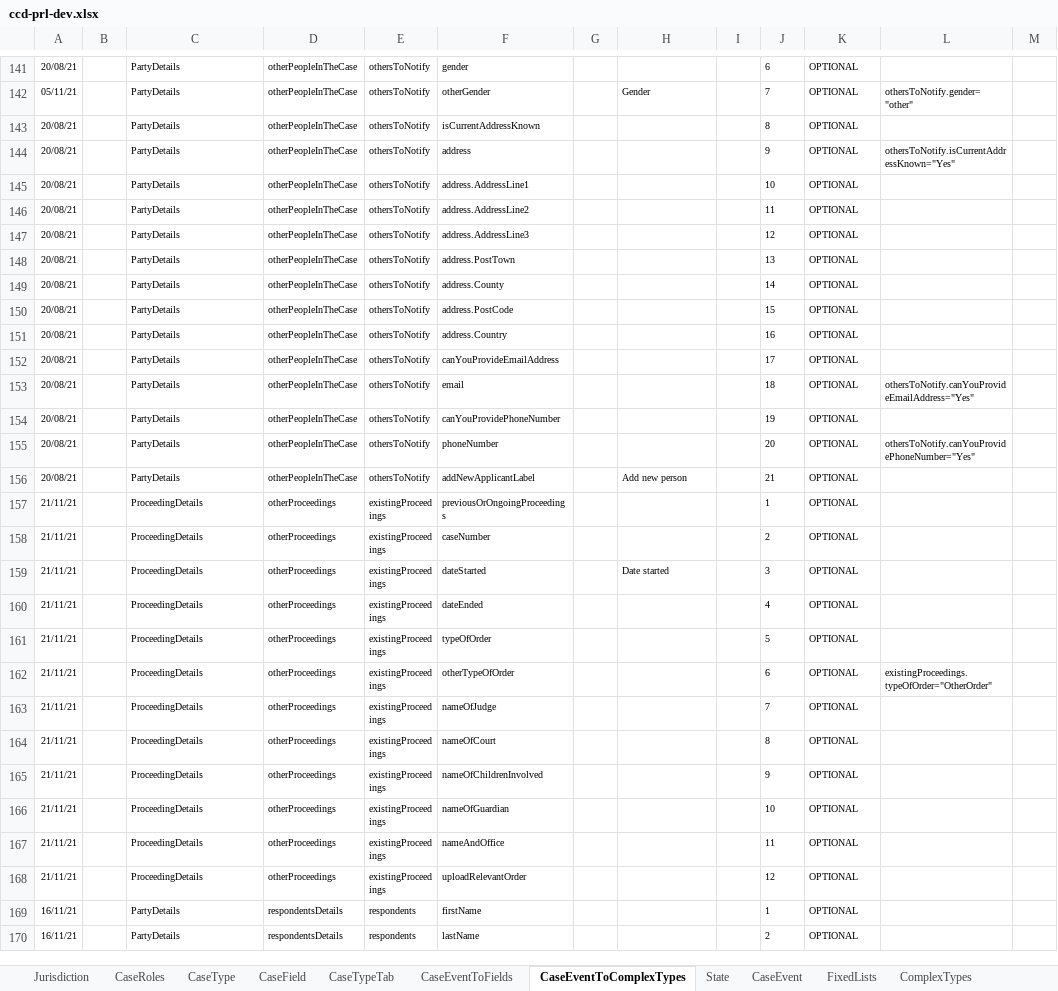
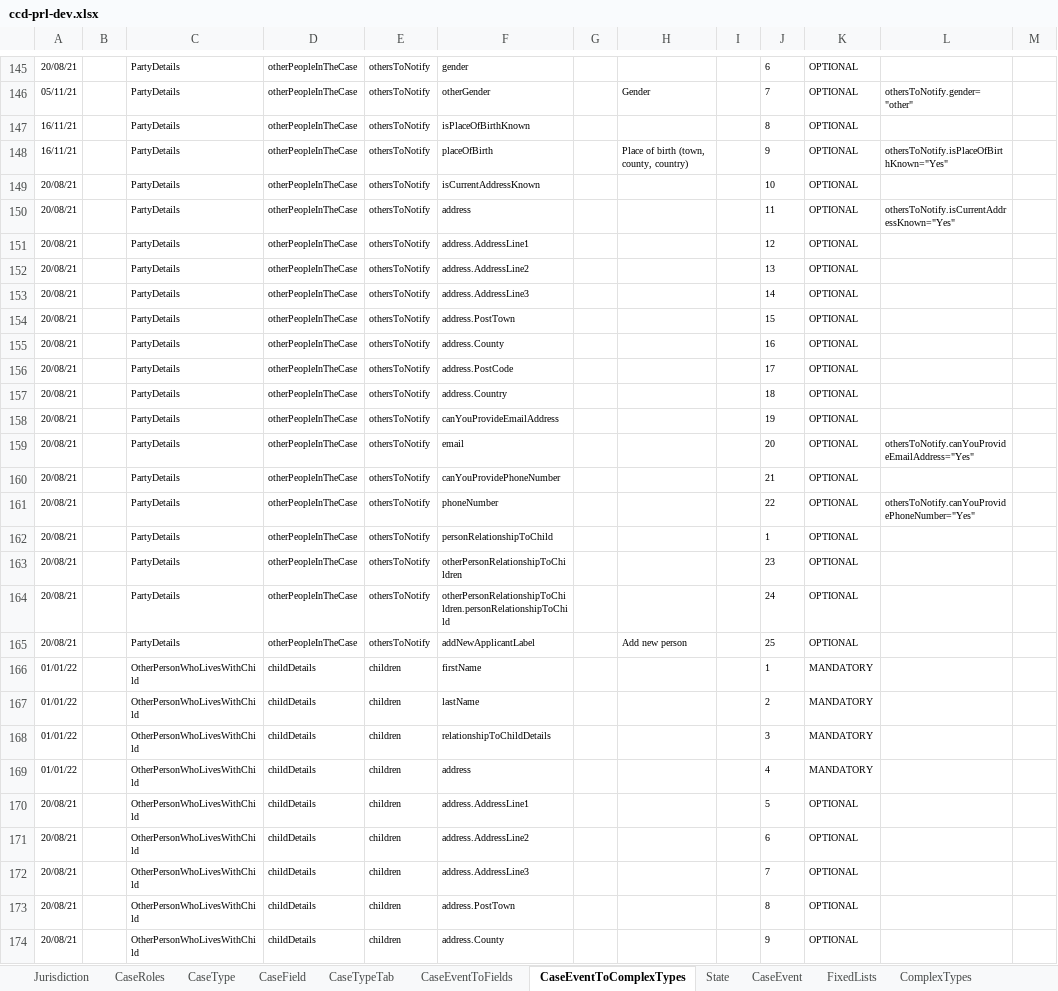
Before and after one commit to hmcts/prl-ccd-definitions, an Excel workbook: build/ccd-development-config/ccd-prl-dev.xlsx, sheet CaseEventToComplexTypes, drawn as a sheet; only a part is shown, gaps mark what is left out; the shorter side is filled out with more unchanged rows; values as stored, in another font and other column widths than the file's, no borders; addresses are those after the commit; the diff covers the shown part only; the diff names each change by its address in the sheet, - before the commit and + after, or states it on an @@ line.

Commit message:
FL401 Type of application is created

```diff
--- a/build/ccd-development-config/ccd-prl-dev.xlsx (sheet CaseEventToComplexTypes)
+++ b/build/ccd-development-config/ccd-prl-dev.xlsx (sheet CaseEventToComplexTypes)
+row 147: 16/11/21 |  | PartyDetails | otherPeopleInTheCase | othersToNotify | isPlaceOfBirthKnown |  |  |  | 8 | OPTIONAL
+row 148: 16/11/21 |  | PartyDetails | otherPeopleInTheCase | othersToNotify | placeOfBirth |  | Place of birth (town, county, country) |  | 9 | OPTIONAL | othersToNotify.isPlaceOfBirthKnown="Yes"
-J149: 8
+J149: 10
-J150: 9
+J150: 11
-J151: 10
+J151: 12
-J152: 11
+J152: 13
-J153: 12
+J153: 14
-J154: 13
+J154: 15
-J155: 14
+J155: 16
-J156: 15
+J156: 17
-J157: 16
+J157: 18
-J158: 17
+J158: 19
-J159: 18
+J159: 20
-J160: 19
+J160: 21
-J161: 20
+J161: 22
+row 162: 20/08/21 |  | PartyDetails | otherPeopleInTheCase | othersToNotify | personRelationshipToChild |  |  |  | 1 | OPTIONAL
+row 163: 20/08/21 |  | PartyDetails | otherPeopleInTheCase | othersToNotify | otherPersonRelationshipToChildren |  |  |  | 23 | OPTIONAL
+row 164: 20/08/21 |  | PartyDetails | otherPeopleInTheCase | othersToNotify | otherPersonRelationshipToChildren.personRelationshipToChild |  |  |  | 24 | OPTIONAL
-J165: 21
+J165: 25
+row 166: 01/01/22 |  | OtherPersonWhoLivesWithChild | childDetails | children | firstName |  |  |  | 1 | MANDATORY
+row 167: 01/01/22 |  | OtherPersonWhoLivesWithChild | childDetails | children | lastName |  |  |  | 2 | MANDATORY
+row 168: 01/01/22 |  | OtherPersonWhoLivesWithChild | childDetails | children | relationshipToChildDetails |  |  |  | 3 | MANDATORY
+row 169: 01/01/22 |  | OtherPersonWhoLivesWithChild | childDetails | children | address |  |  |  | 4 | MANDATORY
+row 170: 20/08/21 |  | OtherPersonWhoLivesWithChild | childDetails | children | address.AddressLine1 |  |  |  | 5 | OPTIONAL
+row 171: 20/08/21 |  | OtherPersonWhoLivesWithChild | childDetails | children | address.AddressLine2 |  |  |  | 6 | OPTIONAL
+row 172: 20/08/21 |  | OtherPersonWhoLivesWithChild | childDetails | children | address.AddressLine3 |  |  |  | 7 | OPTIONAL
+row 173: 20/08/21 |  | OtherPersonWhoLivesWithChild | childDetails | children | address.PostTown |  |  |  | 8 | OPTIONAL
+row 174: 20/08/21 |  | OtherPersonWhoLivesWithChild | childDetails | children | address.County |  |  |  | 9 | OPTIONAL
```
Also changed, not shown: 8 added rows, 1 removed row and 49 edited cells elsewhere in this sheet, sheet AuthorisationCaseField, sheet CaseEventToFields, sheet CaseField, sheet AuthorisationCaseEvent, sheet ComplexTypes, sheet CaseEvent, 12 more sheets, 7 other files.
